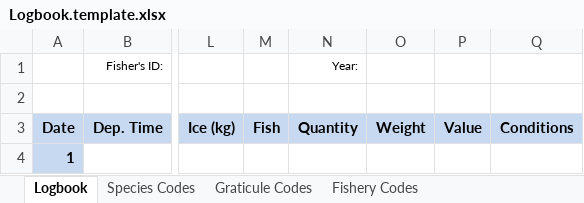
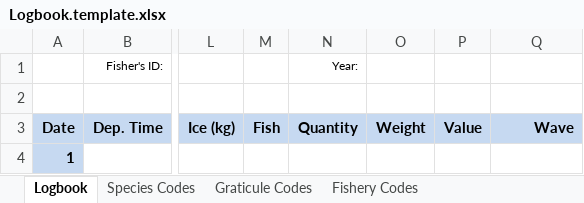
Before and after one commit to ahharvey/I-Fish, an Excel workbook: public/Logbook.template.xlsx, sheet Logbook, drawn as a sheet; only a part is shown, gaps mark what is left out; values as stored, in another font and other column widths than the file's, no borders; the diff names each change by its address in the sheet, - before the commit and + after, or states it on an @@ line.

```diff
--- a/public/Logbook.template.xlsx (sheet Logbook)
+++ b/public/Logbook.template.xlsx (sheet Logbook)
-Q3: Conditions
+Q3: Wave
```
Also changed, not shown: sheet Graticule Codes, public/Database.template.xlsx, 1 other file.
